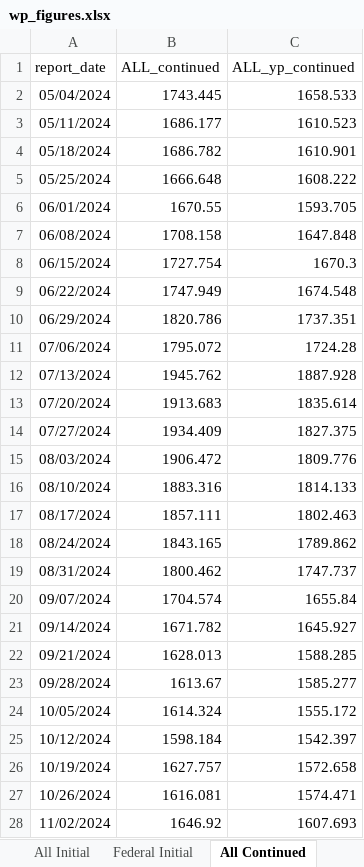
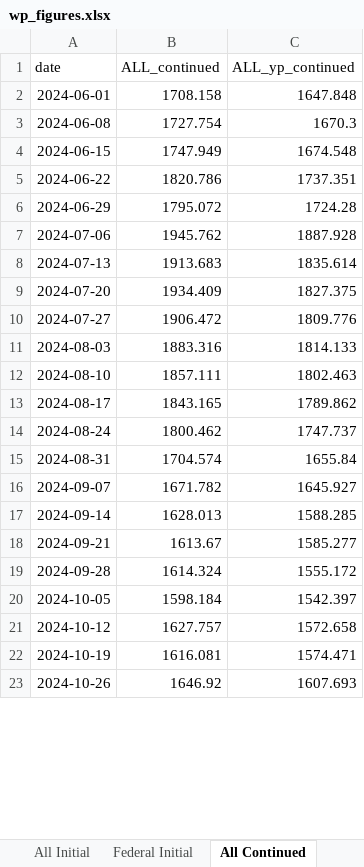
Before and after one commit to Economic/ui_recession_watch, an Excel workbook: output/wp_figures.xlsx, sheet All Continued, drawn as a sheet; only a part is shown; values as stored, in another font and other column widths than the file's, no borders; removed rows and columns are numbered as before the commit, all else as after; the diff covers the shown part only; the diff names each change by its address in the sheet, - before the commit and + after, or states it on an @@ line.

```diff
--- a/output/wp_figures.xlsx (sheet All Continued)
+++ b/output/wp_figures.xlsx (sheet All Continued)
-A1: report_date
+A1: date
-row 2: 05/04/2024 | 1743.445 | 1658.533
-row 3: 05/11/2024 | 1686.177 | 1610.523
-row 4: 05/18/2024 | 1686.782 | 1610.901
-row 5: 05/25/2024 | 1666.648 | 1608.222
-row 6: 06/01/2024 | 1670.55 | 1593.705
-A2 (date): 06/08/2024
+A2 (date): 2024-06-01
-A3 (date): 06/15/2024
+A3 (date): 2024-06-08
-A4 (date): 06/22/2024
+A4 (date): 2024-06-15
-A5 (date): 06/29/2024
+A5 (date): 2024-06-22
-A6 (date): 07/06/2024
+A6 (date): 2024-06-29
-A7 (date): 07/13/2024
+A7 (date): 2024-07-06
-A8 (date): 07/20/2024
+A8 (date): 2024-07-13
-A9 (date): 07/27/2024
+A9 (date): 2024-07-20
-A10 (date): 08/03/2024
+A10 (date): 2024-07-27
-A11 (date): 08/10/2024
+A11 (date): 2024-08-03
-A12 (date): 08/17/2024
+A12 (date): 2024-08-10
-A13 (date): 08/24/2024
+A13 (date): 2024-08-17
-A14 (date): 08/31/2024
+A14 (date): 2024-08-24
-A15 (date): 09/07/2024
+A15 (date): 2024-08-31
-A16 (date): 09/14/2024
+A16 (date): 2024-09-07
-A17 (date): 09/21/2024
+A17 (date): 2024-09-14
-A18 (date): 09/28/2024
+A18 (date): 2024-09-21
-A19 (date): 10/05/2024
+A19 (date): 2024-09-28
-A20 (date): 10/12/2024
+A20 (date): 2024-10-05
-A21 (date): 10/19/2024
+A21 (date): 2024-10-12
-A22 (date): 10/26/2024
+A22 (date): 2024-10-19
-A23 (date): 11/02/2024
+A23 (date): 2024-10-26
```
Also changed, not shown: 12 added rows, 6 removed rows and 23 edited cells elsewhere in this sheet, sheet State Fed Cont Smooth, sheet State Cont Smooth, sheet Federal Initial, sheet All Initial, sheet Federal Continued, other sheet tabs, 4 other files.
